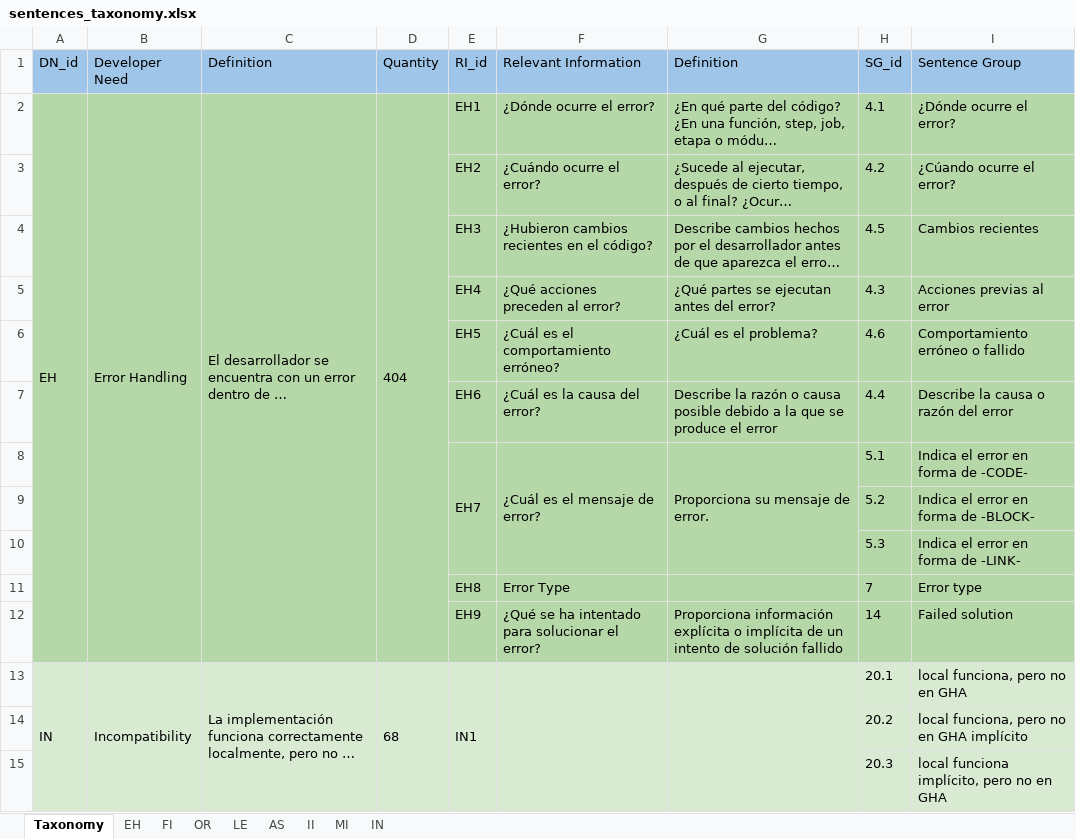
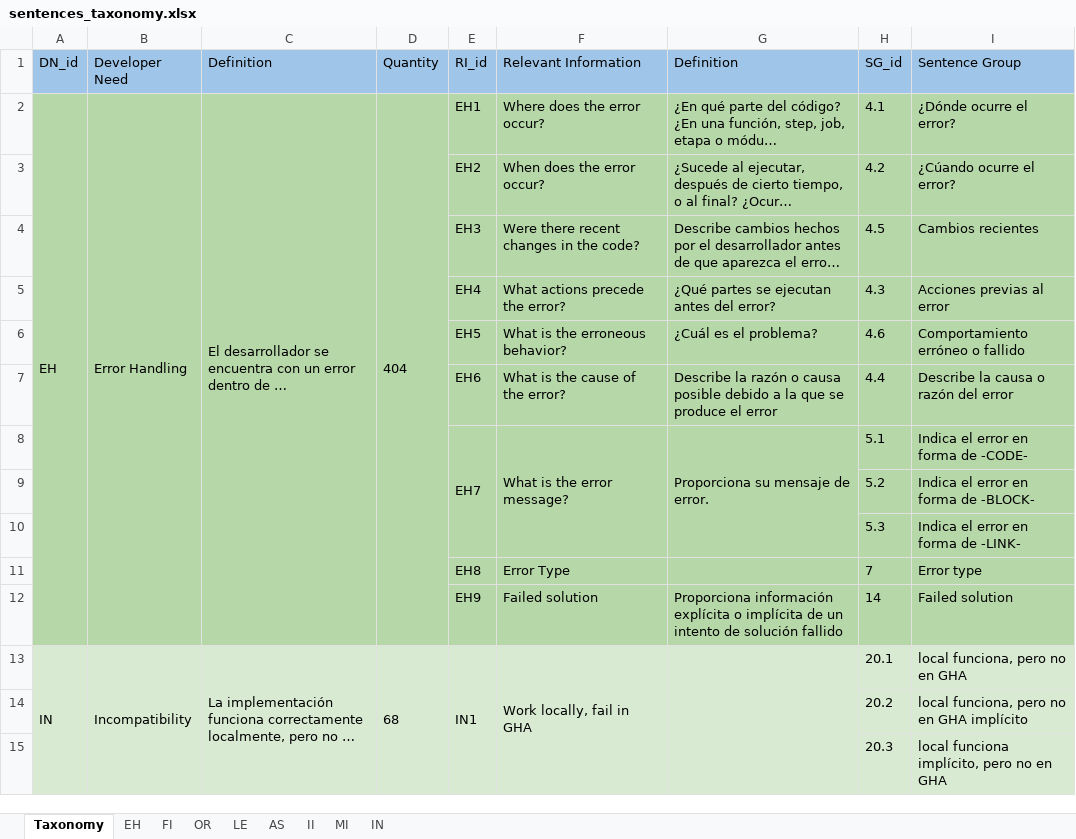
Before and after one commit to sandro-hernandez/GA_Developer_Needs_replication_package, an Excel workbook: Taxonomy/data/sentences_taxonomy.xlsx, sheet Taxonomy, drawn as a sheet; only a part is shown; long unchanged cells end in …; values as stored, in another font and other column widths than the file's, no borders; charts and pictures not drawn; the diff covers the shown part only; the diff names each change by its address in the sheet, - before the commit and + after, or states it on an @@ line.

```diff
--- a/Taxonomy/data/sentences_taxonomy.xlsx (sheet Taxonomy)
+++ b/Taxonomy/data/sentences_taxonomy.xlsx (sheet Taxonomy)
-F2 (Relevant Information): ¿Dónde ocurre el error?
+F2 (Relevant Information): Where does the error occur?
-F3 (Relevant Information): ¿Cuándo ocurre el error?
+F3 (Relevant Information): When does the error occur?
-F4 (Relevant Information): ¿Hubieron cambios recientes en el código?
+F4 (Relevant Information): Were there recent changes in the code?
-F5 (Relevant Information): ¿Qué acciones preceden al error?
+F5 (Relevant Information): What actions precede the error?
-F6 (Relevant Information): ¿Cuál es el comportamiento erróneo?
+F6 (Relevant Information): What is the erroneous behavior?
-F7 (Relevant Information): ¿Cuál es la causa del error?
+F7 (Relevant Information): What is the cause of the error?
-F8 (Relevant Information): ¿Cuál es el mensaje de error?
+F8 (Relevant Information): What is the error message?
-F12 (Relevant Information): ¿Qué se ha intentado para solucionar el error?
+F12 (Relevant Information): Failed solution
-F13 (Relevant Information): (empty)
+F13 (Relevant Information): Work locally, fail in GHA
```
Also changed, not shown: 2 added rows, 2 removed rows and 10 edited cells elsewhere in this sheet, Taxonomy/data/sample_accepted.xlsx, Taxonomy/data/sample_eval1.xlsx, 6 other files.
